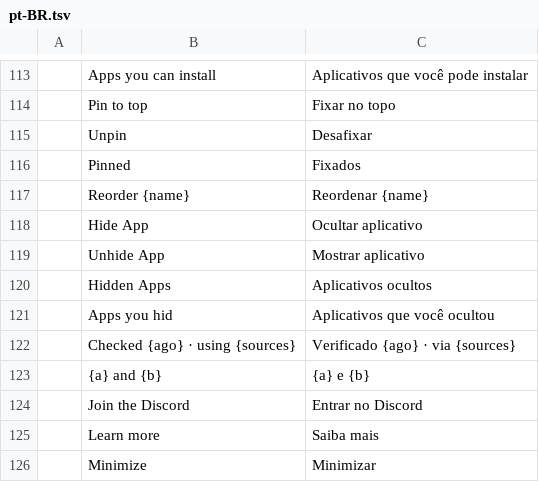
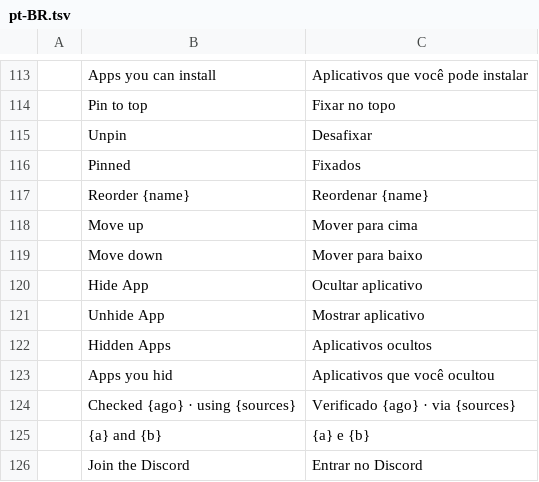
Before and after one commit to storytold/craft-launcher, a TSV file: crates/ui-egui/src/i18n/pt-BR.tsv, drawn as a sheet; only a part is shown, gaps mark what is left out; the shorter side is filled out with more unchanged rows; the diff names each change by its address in the sheet, - before the commit and + after, or states it on an @@ line.

Commit message:
Address CodeRabbit pin/reorder review findings.
Widen table drop targets, reserve paused-row width for the grip, hide Pin on hidden apps, and add Move up/down menu actions for keyboard reorder.

```diff
--- a/crates/ui-egui/src/i18n/pt-BR.tsv
+++ b/crates/ui-egui/src/i18n/pt-BR.tsv
+row 118:  | Move up | Mover para cima
+row 119:  | Move down | Mover para baixo
```
Also changed, not shown: crates/ui-egui/src/i18n/cs.tsv, crates/ui-egui/src/i18n/de.tsv, 9 other files.
